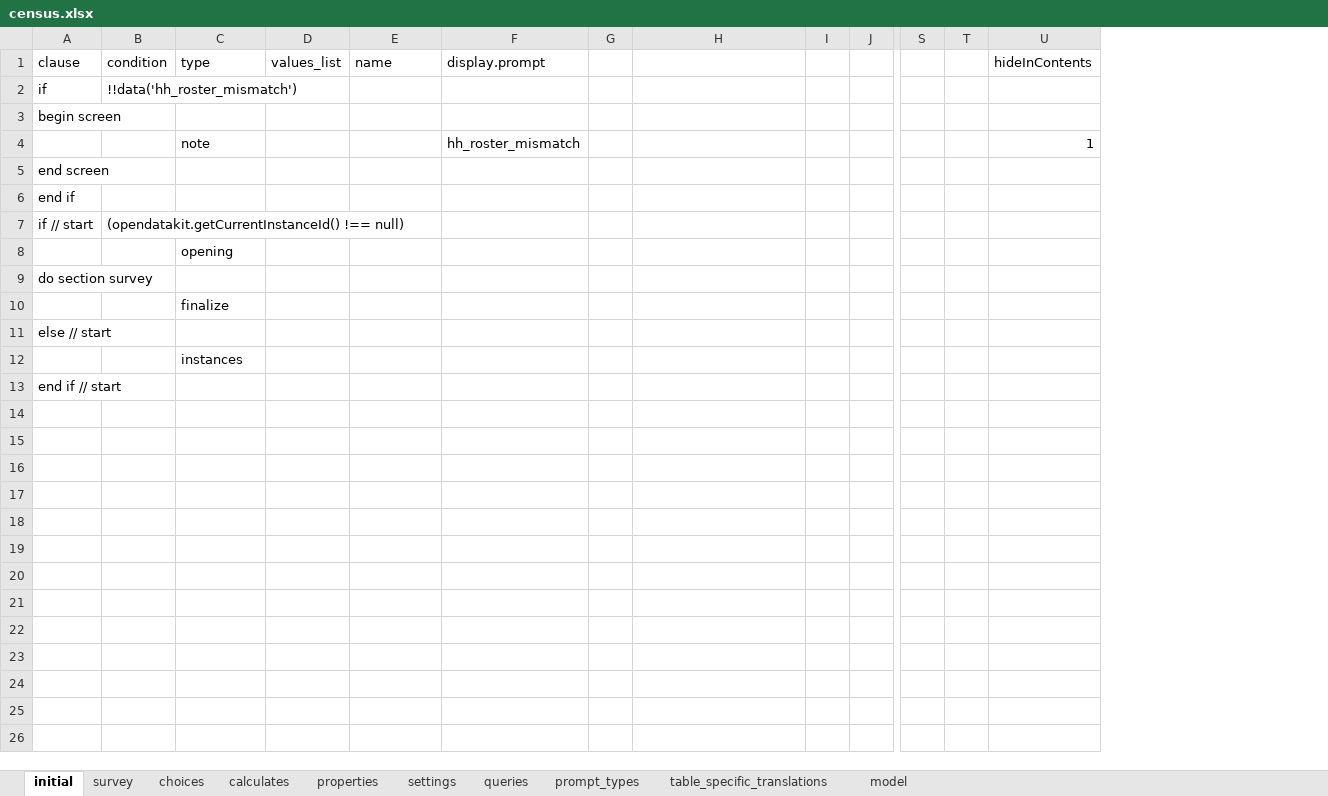
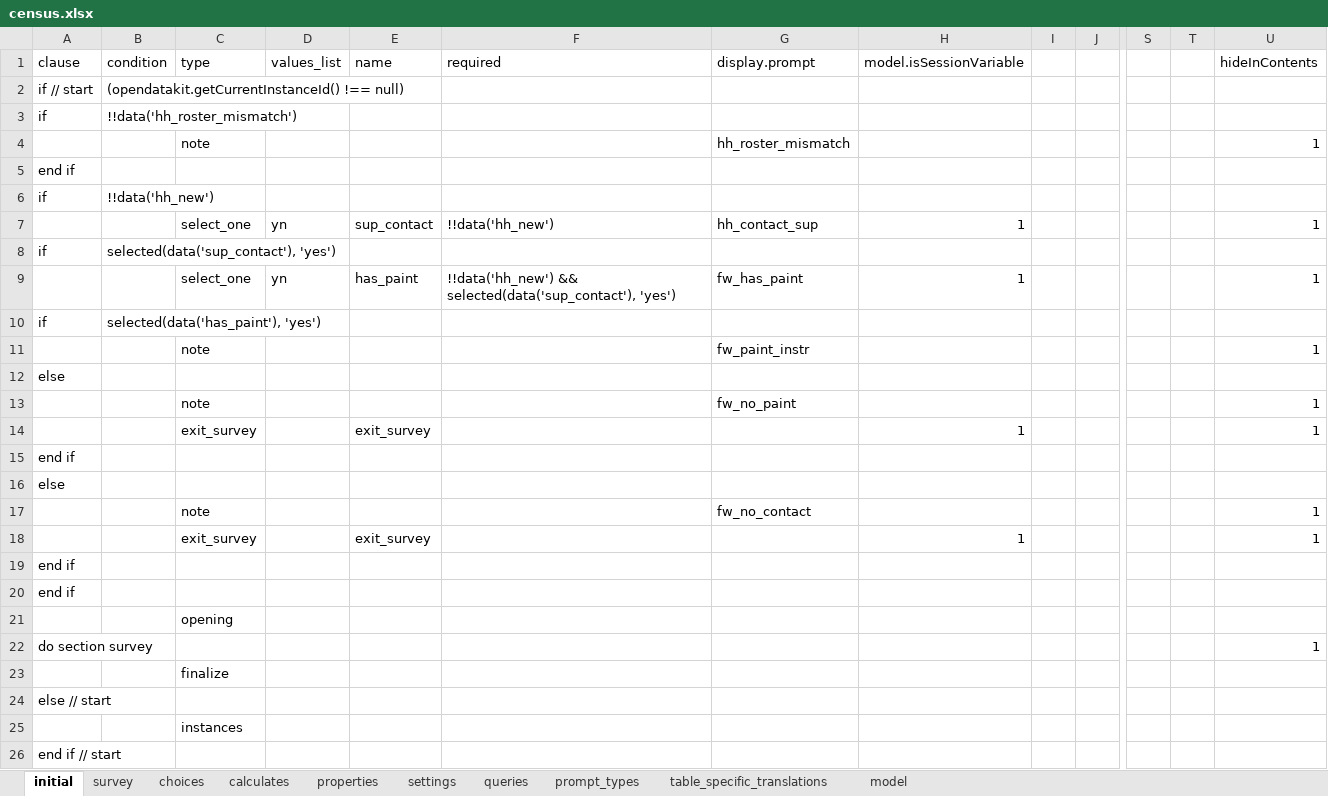
Before and after one commit to karoliscfd/bohemia, an Excel workbook: odkx/app/config/tables/census/forms/census/census.xlsx, sheet initial, drawn as a sheet; only a part is shown, gaps mark what is left out; values as stored, in another font and other column widths than the file's, no borders; removed rows and columns are numbered as before the commit, all else as after; rows hold the shown columns only; the diff names each change by its address in the sheet, - before the commit and + after, or states it on an @@ line.

```diff
--- a/odkx/app/config/tables/census/forms/census/census.xlsx (sheet initial)
+++ b/odkx/app/config/tables/census/forms/census/census.xlsx (sheet initial)
+column F (required), empty
-column G, empty
-H1: (empty)
+H1: model.isSessionVariable
@@ row 7 moved to row 2: if // start @@
-row 3: begin screen
-row 5: end screen
+row 6: if | !!data('hh_new')
+row 7:  |  | select_one | yn | sup_contact | !!data('hh_new') | hh_contact_sup | 1 |  |  |  |  | 1
+row 8: if | selected(data('sup_contact'), 'yes')
+row 9:  |  | select_one | yn | has_paint | !!data('hh_new') && selected(data('sup_contact'), 'yes') | fw_has_paint | 1 |  |  |  |  | 1
+row 10: if | selected(data('has_paint'), 'yes')
+row 11:  |  | note |  |  |  | fw_paint_instr |  |  |  |  |  | 1
+row 12: else
+row 13:  |  | note |  |  |  | fw_no_paint |  |  |  |  |  | 1
+row 14:  |  | exit_survey |  | exit_survey |  |  | 1 |  |  |  |  | 1
+row 15: end if
+row 16: else
+row 17:  |  | note |  |  |  | fw_no_contact |  |  |  |  |  | 1
+row 18:  |  | exit_survey |  | exit_survey |  |  | 1 |  |  |  |  | 1
+row 19: end if
+row 20: end if
-U22 (hideInContents): (empty)
+U22 (hideInContents): 1
```
Also changed, not shown: sheet table_specific_translations, sheet model, sheet prompt_types, odkx/app/config/assets/framework/forms/framework/framework.xlsx, 6 other files.
